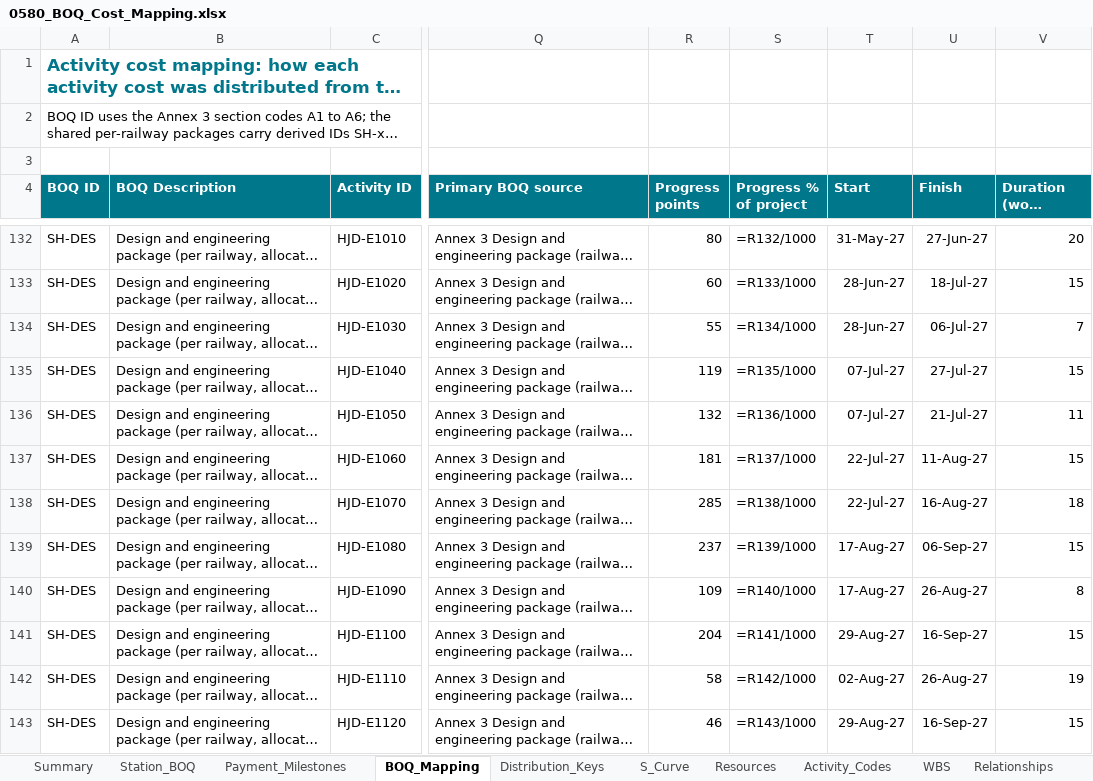
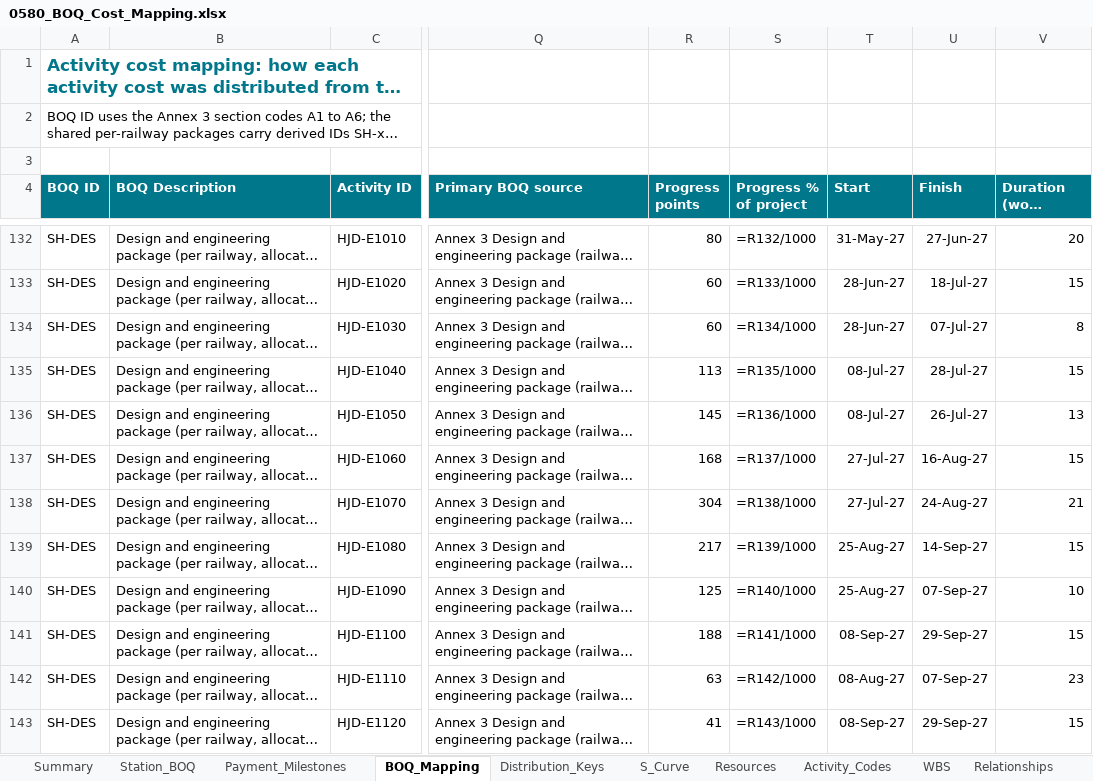
Before and after one commit to mostafaessam8-source/sar-security-program, an Excel workbook: p6/0580_BOQ_Cost_Mapping.xlsx, sheet BOQ_Mapping, drawn as a sheet; only a part is shown, gaps mark what is left out; long unchanged cells end in …; values as stored, in another font and other column widths than the file's, no borders; formulas without a stored value are shown as written; the diff covers the shown part only; the diff names each change by its address in the sheet, - before the commit and + after, or states it on an @@ line.

```diff
--- a/p6/0580_BOQ_Cost_Mapping.xlsx (sheet BOQ_Mapping)
+++ b/p6/0580_BOQ_Cost_Mapping.xlsx (sheet BOQ_Mapping)
-R134 (Progress points): 55
+R134 (Progress points): 60
-U134 (Finish): 06-Jul-27
+U134 (Finish): 07-Jul-27
-V134 (Duration (work days)): 7
+V134 (Duration (work days)): 8
-R135 (Progress points): 119
+R135 (Progress points): 113
-T135:T136 (Start): 07-Jul-27
+T135:T136 (Start): 08-Jul-27
-U135 (Finish): 27-Jul-27
+U135 (Finish): 28-Jul-27
-R136 (Progress points): 132
+R136 (Progress points): 145
-U136 (Finish): 21-Jul-27
+U136 (Finish): 26-Jul-27
-V136 (Duration (work days)): 11
+V136 (Duration (work days)): 13
-R137 (Progress points): 181
+R137 (Progress points): 168
-T137:T138 (Start): 22-Jul-27
+T137:T138 (Start): 27-Jul-27
-U137 (Finish): 11-Aug-27
+U137 (Finish): 16-Aug-27
-R138 (Progress points): 285
+R138 (Progress points): 304
-U138 (Finish): 16-Aug-27
+U138 (Finish): 24-Aug-27
-V138 (Duration (work days)): 18
+V138 (Duration (work days)): 21
-R139 (Progress points): 237
+R139 (Progress points): 217
-T139:T140 (Start): 17-Aug-27
+T139:T140 (Start): 25-Aug-27
-U139 (Finish): 06-Sep-27
+U139 (Finish): 14-Sep-27
-R140 (Progress points): 109
+R140 (Progress points): 125
-U140 (Finish): 26-Aug-27
+U140 (Finish): 07-Sep-27
-V140 (Duration (work days)): 8
+V140 (Duration (work days)): 10
-R141 (Progress points): 204
+R141 (Progress points): 188
-T141 (Start): 29-Aug-27
+T141 (Start): 08-Sep-27
-U141 (Finish): 16-Sep-27
+U141 (Finish): 29-Sep-27
-R142 (Progress points): 58
+R142 (Progress points): 63
-T142 (Start): 02-Aug-27
+T142 (Start): 08-Aug-27
-U142 (Finish): 26-Aug-27
+U142 (Finish): 07-Sep-27
-V142 (Duration (work days)): 19
+V142 (Duration (work days)): 23
-R143 (Progress points): 46
+R143 (Progress points): 41
-T143 (Start): 29-Aug-27
+T143 (Start): 08-Sep-27
-U143 (Finish): 16-Sep-27
+U143 (Finish): 29-Sep-27
```
Also changed, not shown: 878 edited cells elsewhere in this sheet, sheet Invoicing_Monthly, sheet S_Curve, sheet Relationships, 12 other files.
